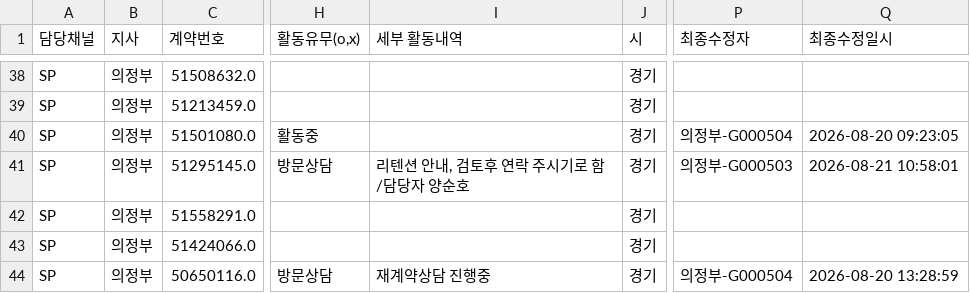
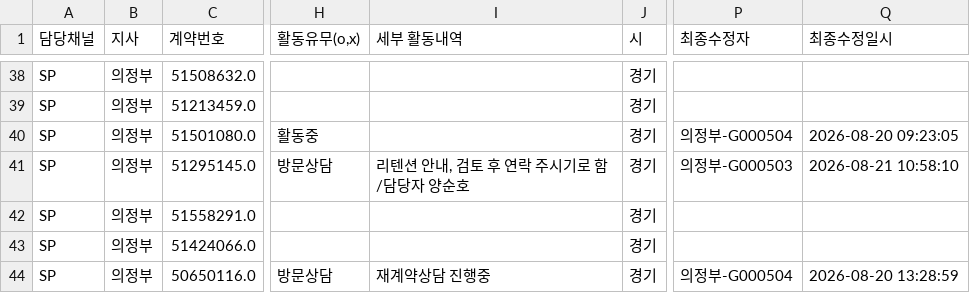
Before and after one commit to heebonpark/data-intel-field-2026-2Q-, a CSV file: db.csv, drawn as a sheet; only a part is shown, gaps mark what is left out; the diff names each change by its address in the sheet, - before the commit and + after, or states it on an @@ line.

```diff
--- a/db.csv
+++ b/db.csv
-I41 (세부 활동내역): 리텐션 안내, 검토후 연락 주시기로 함/담당자 양순호
+I41 (세부 활동내역): 리텐션 안내, 검토 후 연락 주시기로 함/담당자 양순호
-Q41 (최종수정일시): 2026-08-21 10:58:01
+Q41 (최종수정일시): 2026-08-21 10:58:10
```
